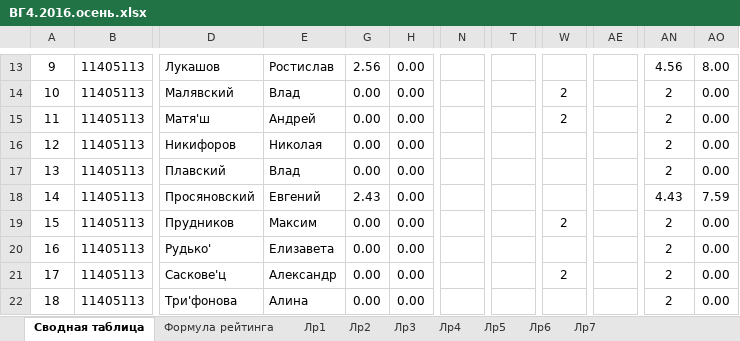
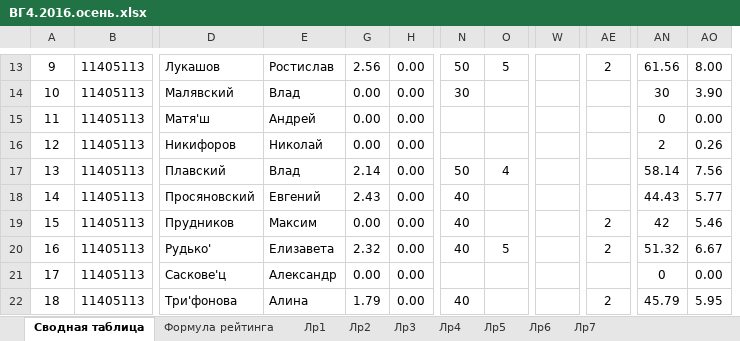
Before and after one commit to b490/hg, an Excel workbook: ВГ4.2016.осень.xlsx, sheet Сводная таблица, drawn as a sheet; only a part is shown, gaps mark what is left out; values as stored, in another font and other column widths than the file's, no borders; removed rows and columns are numbered as before the commit, all else as after; the diff covers the shown part only; the diff names each change by its address in the sheet, - before the commit and + after, or states it on an @@ line.

```diff
--- a/ВГ4.2016.осень.xlsx (sheet Сводная таблица)
+++ b/ВГ4.2016.осень.xlsx (sheet Сводная таблица)
+column O, rows 13-20: 5 |  |  |  | 4 |  |  | 5
-column T, empty
-N13: (empty)
+N13: 50
-AE13: (empty)
+AE13: 2
-AN13: 4.56
+AN13: 61.56
-N14: (empty)
+N14: 30
-W14:W15: 2
+W14:W15: (empty)
-AN14: 2
+AN14: 30
-AO14: 0.00
+AO14: 3.90
-AN15: 2
+AN15: 0
-E16: Николая
+E16: Николай
-AO16: 0.00
+AO16: 0.26
-G17: 0.00
+G17: 2.14
-N17: (empty)
+N17: 50
-AN17: 2
+AN17: 58.14
-AO17: 0.00
+AO17: 7.56
-N18:N20: (empty)
+N18:N20: 40
-AN18: 4.43
+AN18: 44.43
-AO18: 7.59
+AO18: 5.77
-W19: 2
+W19: (empty)
-AE19:AE20: (empty)
+AE19:AE20: 2
-AN19: 2
+AN19: 42
-AO19: 0.00
+AO19: 5.46
-G20: 0.00
+G20: 2.32
-AN20: 2
+AN20: 51.32
-AO20: 0.00
+AO20: 6.67
-W21: 2
+W21: (empty)
-AN21: 2
+AN21: 0
-G22: 0.00
+G22: 1.79
-N22: (empty)
+N22: 40
-AE22: (empty)
+AE22: 2
-AN22: 2
+AN22: 45.79
-AO22: 0.00
+AO22: 5.95
```
Also changed, not shown: 9 added rows, 9 removed rows, 138 edited cells, cell formats and merged cells elsewhere in this sheet, sheet Лр1, sheet Лр5, sheet Лр3, sheet Лр7, sheet Лр4, sheet Лр6, 1 more sheet.
